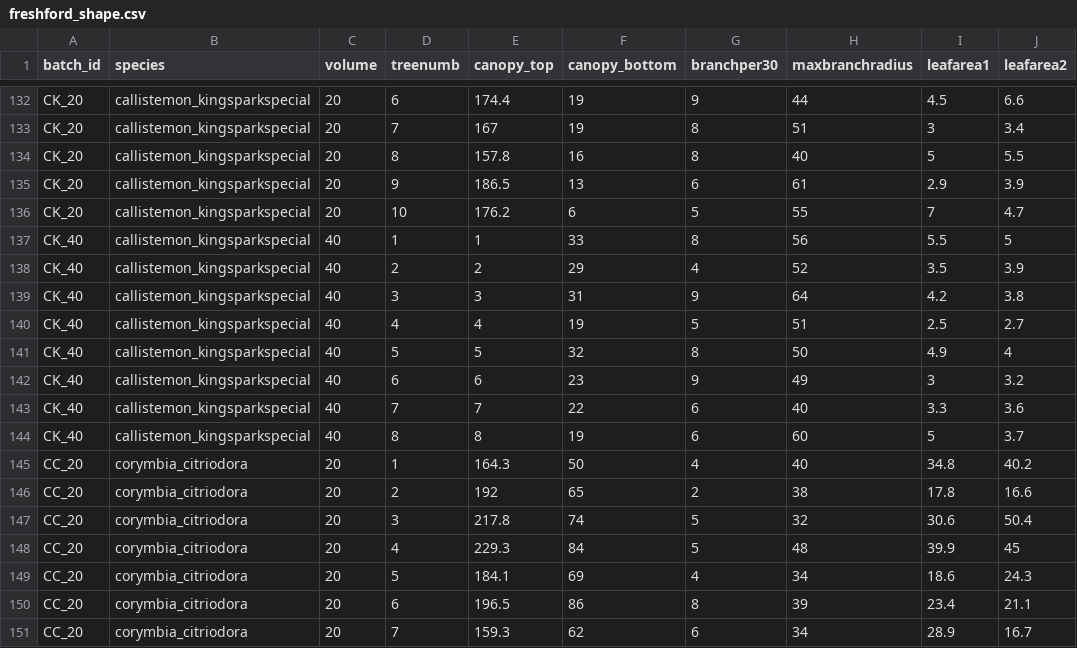
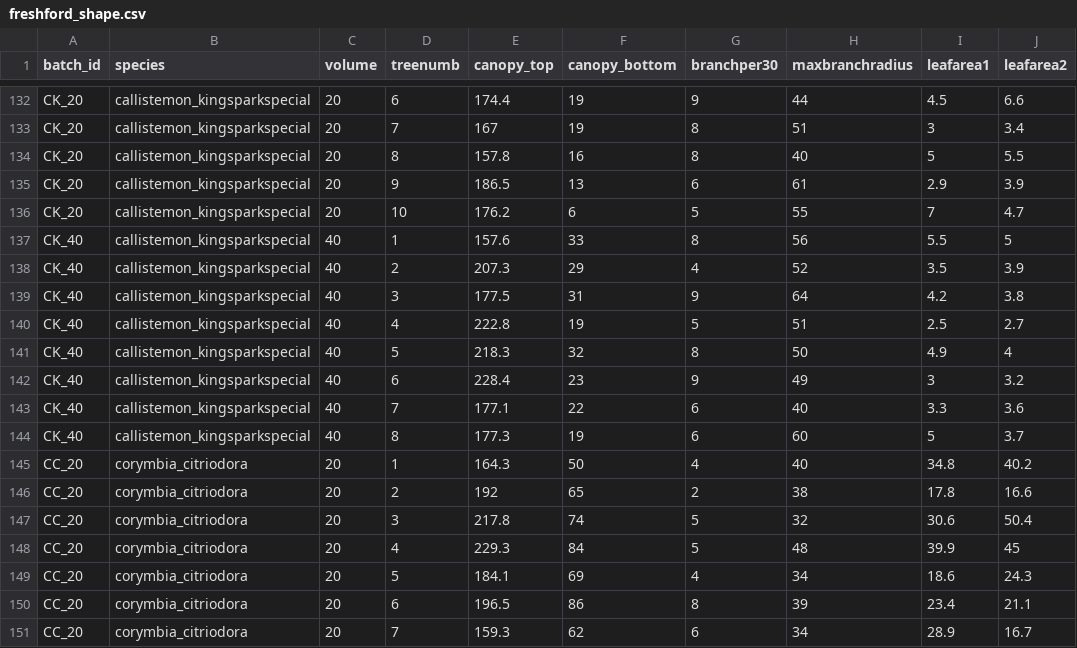
Before and after one commit to CourtneyCampany/treestockassessment, a CSV file: data/freshford_shape.csv, drawn as a sheet; only a part is shown, gaps mark what is left out; the diff names each change by its address in the sheet, - before the commit and + after, or states it on an @@ line.

Commit message:
error in tree shape data

```diff
--- a/data/freshford_shape.csv
+++ b/data/freshford_shape.csv
-E137 (canopy_top): 1
+E137 (canopy_top): 157.6
-E138 (canopy_top): 2
+E138 (canopy_top): 207.3
-E139 (canopy_top): 3
+E139 (canopy_top): 177.5
-E140 (canopy_top): 4
+E140 (canopy_top): 222.8
-E141 (canopy_top): 5
+E141 (canopy_top): 218.3
-E142 (canopy_top): 6
+E142 (canopy_top): 228.4
-E143 (canopy_top): 7
+E143 (canopy_top): 177.1
-E144 (canopy_top): 8
+E144 (canopy_top): 177.3
```
Also changed, not shown: master_scripts/tree_shape.csv.
